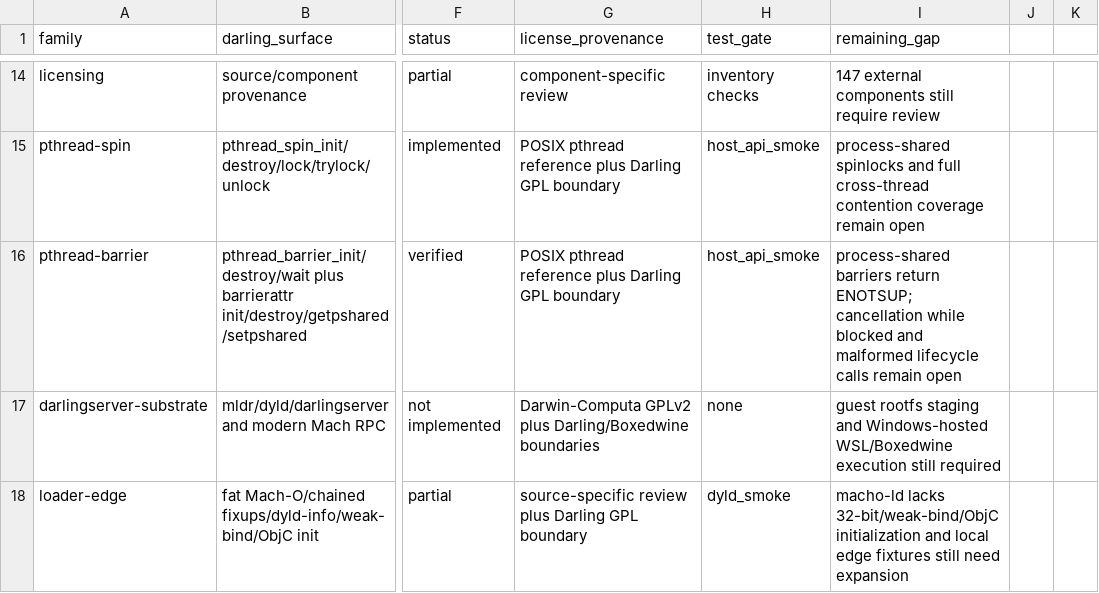
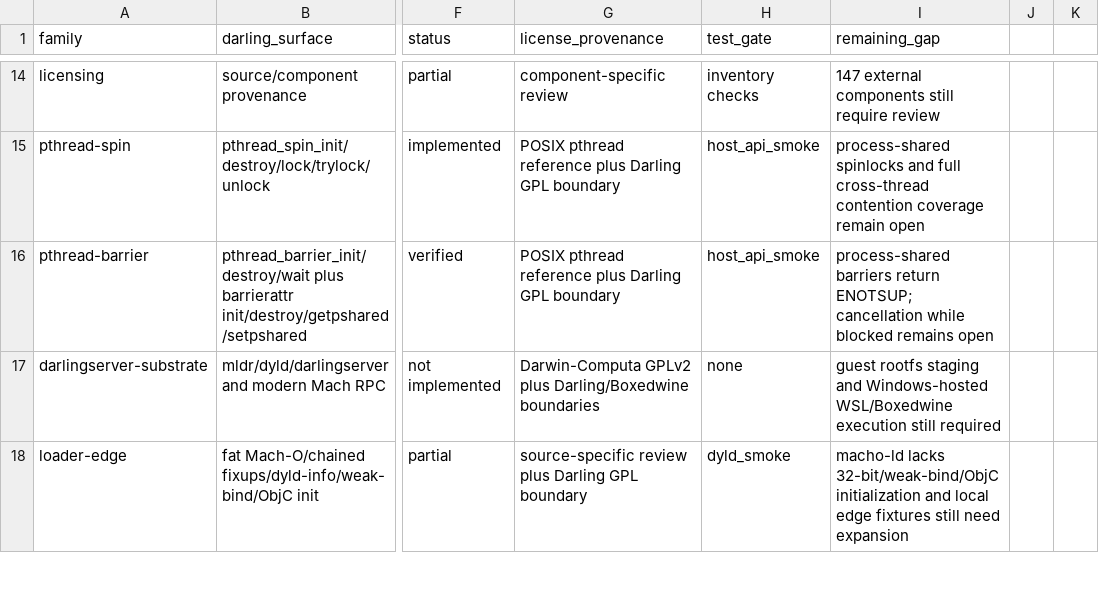
Before and after one commit to tarekwasfy01/Wintosh, a CSV file: PRIMITIVE-MATRIX.csv, drawn as a sheet; only a part is shown, gaps mark what is left out; the diff names each change by its address in the sheet, - before the commit and + after, or states it on an @@ line.

Commit message:
Cover pthread barrier lifecycle errors

```diff
--- a/PRIMITIVE-MATRIX.csv
+++ b/PRIMITIVE-MATRIX.csv
-I16 (remaining_gap): …while blocked and malformed lifecycle calls remain open
+I16 (remaining_gap): …while blocked remains open
```
Also changed, not shown: 2 other files.
